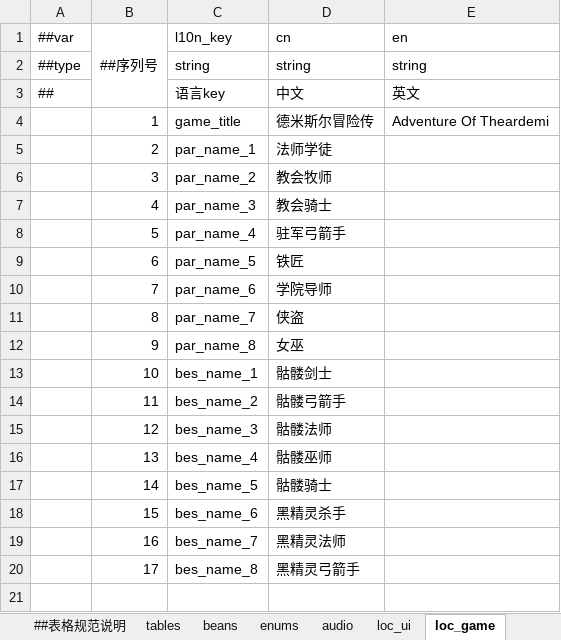
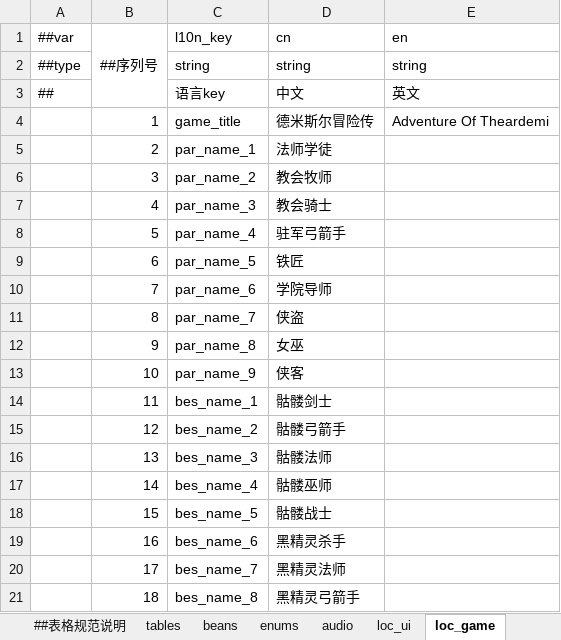
Before and after one commit to Aralf-Z/RoundGame, an Excel workbook: Config/TableConfig.xlsx, sheet loc_game, drawn as a sheet; values as stored, in another font and other column widths than the file's, no borders; the diff names each change by its address in the sheet, - before the commit and + after, or states it on an @@ line.

```diff
--- a/Config/TableConfig.xlsx (sheet loc_game)
+++ b/Config/TableConfig.xlsx (sheet loc_game)
-C13 (l10n_key): bes_name_1
+C13 (l10n_key): par_name_9
-D13 (cn): 骷髅剑士
+D13 (cn): 侠客
-C14 (l10n_key): bes_name_2
+C14 (l10n_key): bes_name_1
-D14 (cn): 骷髅弓箭手
+D14 (cn): 骷髅剑士
-C15 (l10n_key): bes_name_3
+C15 (l10n_key): bes_name_2
-D15 (cn): 骷髅法师
+D15 (cn): 骷髅弓箭手
-C16 (l10n_key): bes_name_4
+C16 (l10n_key): bes_name_3
-D16 (cn): 骷髅巫师
+D16 (cn): 骷髅法师
-C17 (l10n_key): bes_name_5
+C17 (l10n_key): bes_name_4
-D17 (cn): 骷髅骑士
+D17 (cn): 骷髅巫师
-C18 (l10n_key): bes_name_6
+C18 (l10n_key): bes_name_5
-D18 (cn): 黑精灵杀手
+D18 (cn): 骷髅战士
-C19 (l10n_key): bes_name_7
+C19 (l10n_key): bes_name_6
-D19 (cn): 黑精灵法师
+D19 (cn): 黑精灵杀手
-C20 (l10n_key): bes_name_8
+C20 (l10n_key): bes_name_7
-D20 (cn): 黑精灵弓箭手
+D20 (cn): 黑精灵法师
+row 21:  | 18 | bes_name_8 | 黑精灵弓箭手
```
Also changed, not shown: sheet ##表格规范说明, sheet partner, sheet cyclopedia, sheet bestiary, formulas that keep their value, 43 other files.
